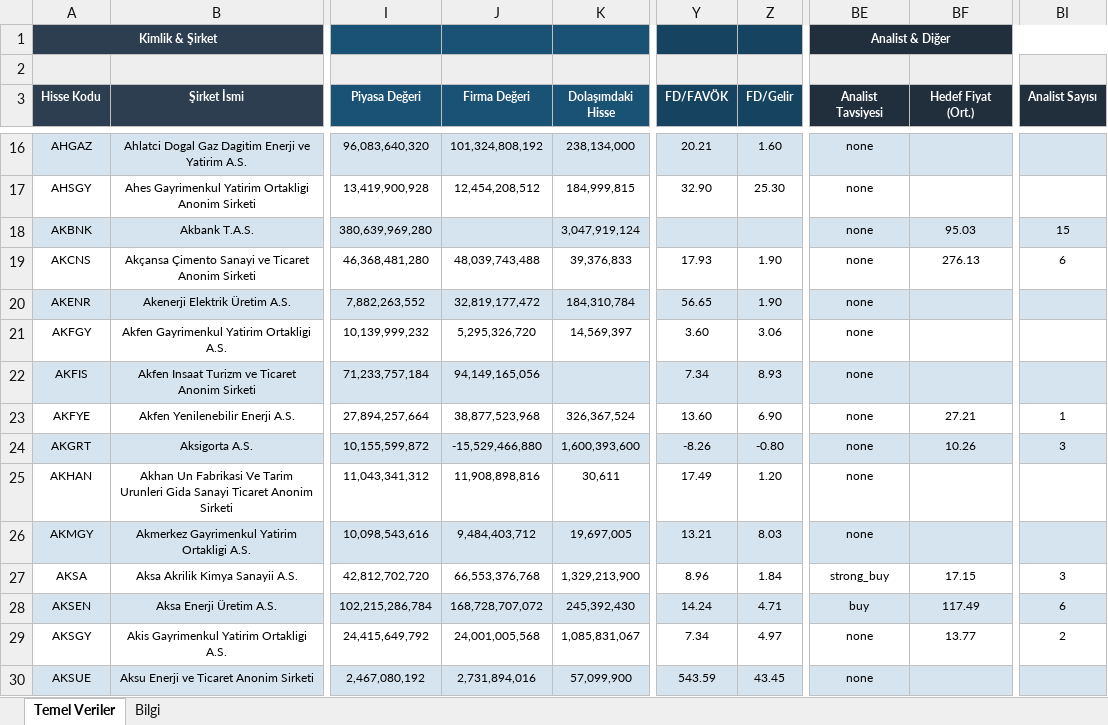
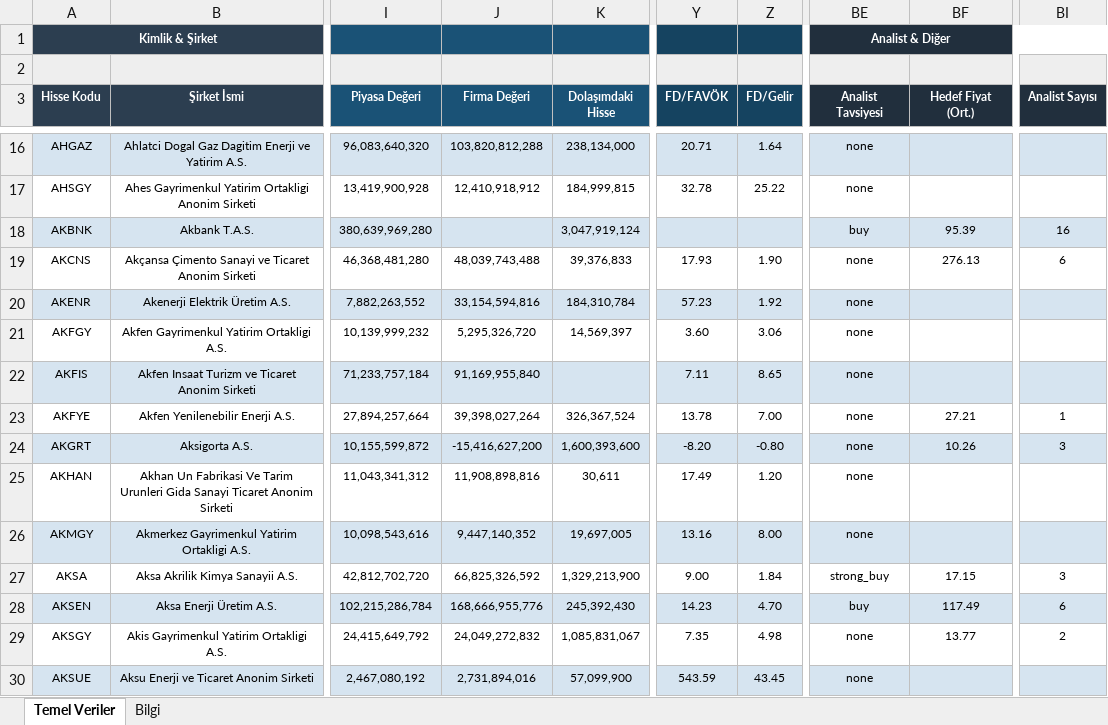
Before and after one commit to fkcengizhan-crypto/ghtvt, an Excel workbook: Archive/hisse_temel_veriler_29_08_2026.xlsx, sheet Temel Veriler, drawn as a sheet; only a part is shown, gaps mark what is left out; values as stored, in another font and other column widths than the file's, no borders; the diff covers the shown part only; the diff names each change by its address in the sheet, - before the commit and + after, or states it on an @@ line.

```diff
--- a/Archive/hisse_temel_veriler_29_08_2026.xlsx (sheet Temel Veriler)
+++ b/Archive/hisse_temel_veriler_29_08_2026.xlsx (sheet Temel Veriler)
-J16 (Firma Değeri): 101,324,808,192
+J16 (Firma Değeri): 103,820,812,288
-Y16 (FD/FAVÖK): 20.21
+Y16 (FD/FAVÖK): 20.71
-Z16 (FD/Gelir): 1.60
+Z16 (FD/Gelir): 1.64
-J17 (Firma Değeri): 12,454,208,512
+J17 (Firma Değeri): 12,410,918,912
-Y17 (FD/FAVÖK): 32.90
+Y17 (FD/FAVÖK): 32.78
-Z17 (FD/Gelir): 25.30
+Z17 (FD/Gelir): 25.22
-BE18 (Analist Tavsiyesi): none
+BE18 (Analist Tavsiyesi): buy
-BF18 (Hedef Fiyat (Ort.)): 95.03
+BF18 (Hedef Fiyat (Ort.)): 95.39
-BI18 (Analist Sayısı): 15
+BI18 (Analist Sayısı): 16
-J20 (Firma Değeri): 32,819,177,472
+J20 (Firma Değeri): 33,154,594,816
-Y20 (FD/FAVÖK): 56.65
+Y20 (FD/FAVÖK): 57.23
-Z20 (FD/Gelir): 1.90
+Z20 (FD/Gelir): 1.92
-J22 (Firma Değeri): 94,149,165,056
+J22 (Firma Değeri): 91,169,955,840
-Y22 (FD/FAVÖK): 7.34
+Y22 (FD/FAVÖK): 7.11
-Z22 (FD/Gelir): 8.93
+Z22 (FD/Gelir): 8.65
-J23 (Firma Değeri): 38,877,523,968
+J23 (Firma Değeri): 39,398,027,264
-Y23 (FD/FAVÖK): 13.60
+Y23 (FD/FAVÖK): 13.78
-Z23 (FD/Gelir): 6.90
+Z23 (FD/Gelir): 7.00
-J24 (Firma Değeri): -15,529,466,880
+J24 (Firma Değeri): -15,416,627,200
-Y24 (FD/FAVÖK): -8.26
+Y24 (FD/FAVÖK): -8.20
-J26 (Firma Değeri): 9,484,403,712
+J26 (Firma Değeri): 9,447,140,352
-Y26 (FD/FAVÖK): 13.21
+Y26 (FD/FAVÖK): 13.16
-Z26 (FD/Gelir): 8.03
+Z26 (FD/Gelir): 8.00
-J27 (Firma Değeri): 66,553,376,768
+J27 (Firma Değeri): 66,825,326,592
-Y27 (FD/FAVÖK): 8.96
+Y27 (FD/FAVÖK): 9.00
-J28 (Firma Değeri): 168,728,707,072
+J28 (Firma Değeri): 168,666,955,776
-Y28 (FD/FAVÖK): 14.24
+Y28 (FD/FAVÖK): 14.23
-Z28 (FD/Gelir): 4.71
+Z28 (FD/Gelir): 4.70
-J29 (Firma Değeri): 24,001,005,568
+J29 (Firma Değeri): 24,049,272,832
-Y29 (FD/FAVÖK): 7.34
+Y29 (FD/FAVÖK): 7.35
-Z29 (FD/Gelir): 4.97
+Z29 (FD/Gelir): 4.98
```
Also changed, not shown: 1379 edited cells elsewhere in this sheet, sheet Bilgi, hisse_temel_veriler.xlsx, 1 other file.
